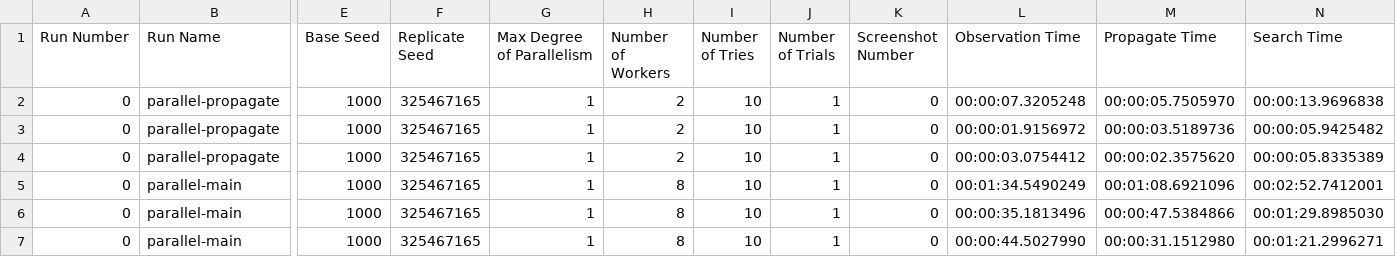
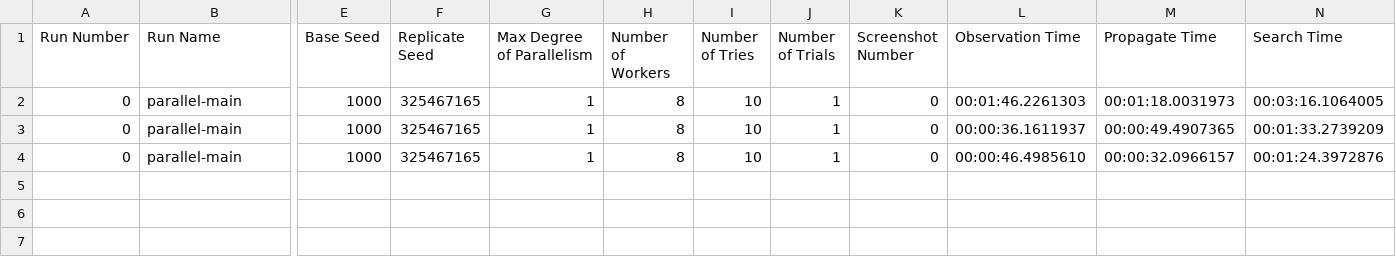
Before and after one commit to rubensamf/MultithreadedWaveFunctionCollapse, a CSV file: MultithreadedWaveFunctionCollapse/MultithreadedWaveFunctionCollapseResults.csv, drawn as a sheet; only a part is shown, gaps mark what is left out; removed rows and columns are numbered as before the commit, all else as after; rows hold the shown columns only; the diff names each change by its address in the sheet, - before the commit and + after, or states it on an @@ line.

Commit message:
Added more columns to summary (per thread column for parallel-main)

```diff
--- a/MultithreadedWaveFunctionCollapse/MultithreadedWaveFunctionCollapseResults.csv
+++ b/MultithreadedWaveFunctionCollapse/MultithreadedWaveFunctionCollapseResults.csv
-row 2: 0 | parallel-propagate | 1000 | 325467165 | 1 | 2 | 10 | 1 | 0 | 00:00:07.3205248 | 00:00:05.7505970 | 00:00:13.9696838
-row 3: 0 | parallel-propagate | 1000 | 325467165 | 1 | 2 | 10 | 1 | 0 | 00:00:01.9156972 | 00:00:03.5189736 | 00:00:05.9425482
-row 4: 0 | parallel-propagate | 1000 | 325467165 | 1 | 2 | 10 | 1 | 0 | 00:00:03.0754412 | 00:00:02.3575620 | 00:00:05.8335389
-L2 (Observation Time): 00:01:34.5490249
+L2 (Observation Time): 00:01:46.2261303
-M2 (Propagate Time): 00:01:08.6921096
+M2 (Propagate Time): 00:01:18.0031973
-N2 (Search Time): 00:02:52.7412001
+N2 (Search Time): 00:03:16.1064005
-L3 (Observation Time): 00:00:35.1813496
+L3 (Observation Time): 00:00:36.1611937
-M3 (Propagate Time): 00:00:47.5384866
+M3 (Propagate Time): 00:00:49.4907365
-N3 (Search Time): 00:01:29.8985030
+N3 (Search Time): 00:01:33.2739209
-L4 (Observation Time): 00:00:44.5027990
+L4 (Observation Time): 00:00:46.4985610
-M4 (Propagate Time): 00:00:31.1512980
+M4 (Propagate Time): 00:00:32.0966157
-N4 (Search Time): 00:01:21.2996271
+N4 (Search Time): 00:01:24.3972876
```
Also changed, not shown: MultithreadedWaveFunctionCollapse/MultithreadedWaveFunctionCollapseSummary.csv, 3 other files.
